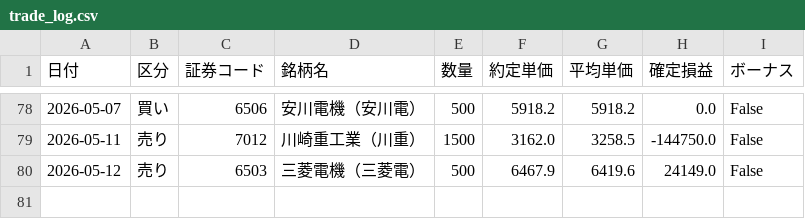
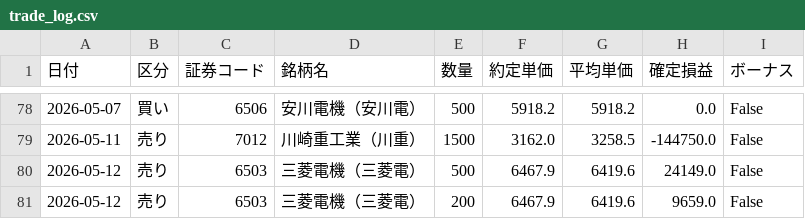
Before and after one commit to reiwa1019-cmyk/J_Phantom_Gear, a CSV file: trade_log.csv, drawn as a sheet; only a part is shown, gaps mark what is left out.

Commit message:
Update trade_log.csv

```diff
--- a/trade_log.csv
+++ b/trade_log.csv
@@ -80 +80,2 @@
 2026-05-12,売り,6503,三菱電機（三菱電）,500,6467.9,6419.6,24149.0,False
+2026-05-12,売り,6503,三菱電機（三菱電）,200,6467.9,6419.6,9659.0,False
```
